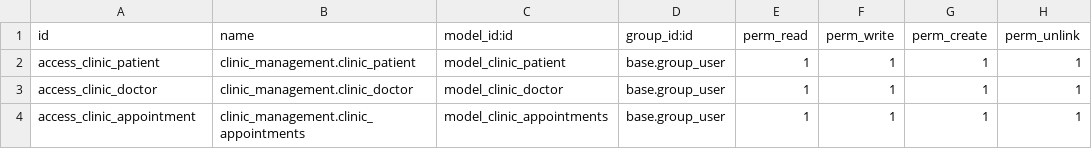
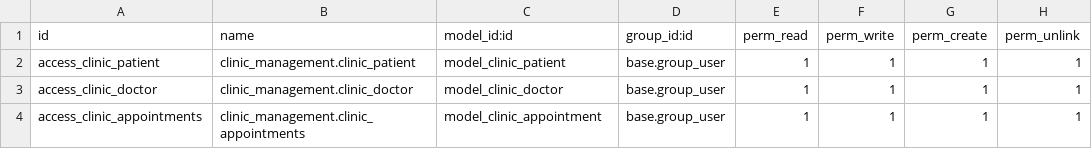
Before and after one commit to Miskovy/Clinic-Management, a CSV file: security/ir.model.access.csv, drawn as a sheet.

Commit message:
Adding RBAC using security , adding buttons and changes to views of the appointment view , changes to the models of clinic doctor also.

```diff
--- a/security/ir.model.access.csv
+++ b/security/ir.model.access.csv
@@ -3,2 +3,2 @@ access_clinic_patient,clinic_management.clinic_patient,model_clinic_patient,base
 access_clinic_doctor,clinic_management.clinic_doctor,model_clinic_doctor,base.group_user,1,1,1,1
-access_clinic_appointment,clinic_management.clinic_appointments,model_clinic_appointments,base.group_user,1,1,1,1
+access_clinic_appointments,clinic_management.clinic_appointments,model_clinic_appointment,base.group_user,1,1,1,1
```
Also changed, not shown: 7 other files.
